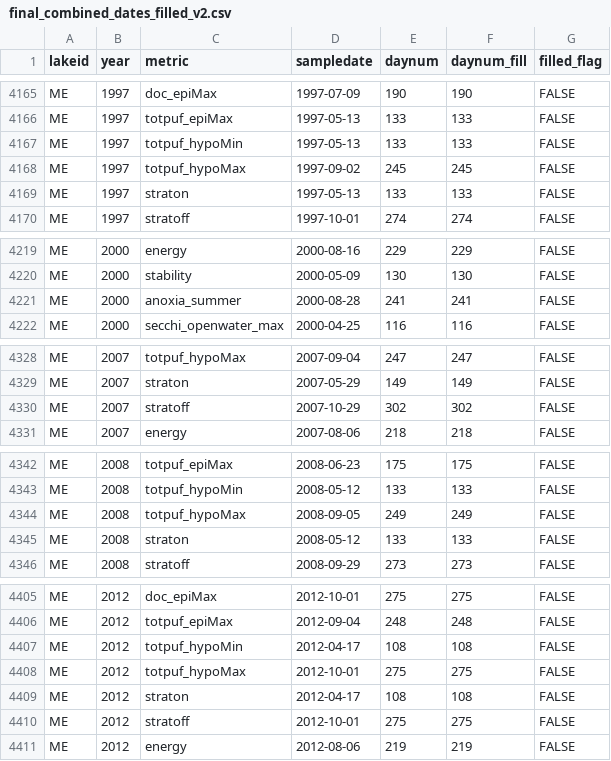
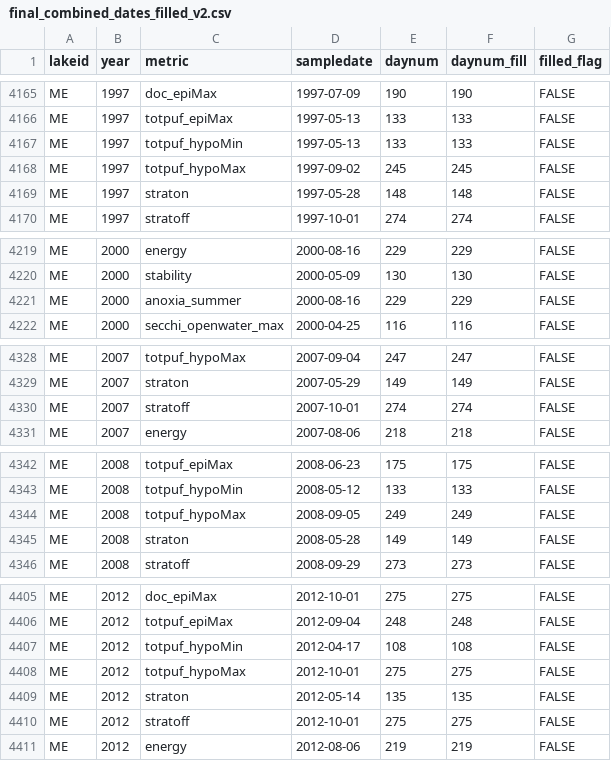
Before and after one commit to pchanson/ntl_phenology, a CSV file: Data/analysis_ready/final_combined_dates_filled_v2.csv, drawn as a sheet; only a part is shown, gaps mark what is left out; the diff covers the shown part only.

```diff
--- a/Data/analysis_ready/final_combined_dates_filled_v2.csv
+++ b/Data/analysis_ready/final_combined_dates_filled_v2.csv
@@ -4168,3 +4168,3 @@ ME,1997,totpuf_hypoMin,1997-05-13,133,133,FALSE
 ME,1997,totpuf_hypoMax,1997-09-02,245,245,FALSE
-ME,1997,straton,1997-05-13,133,133,FALSE
+ME,1997,straton,1997-05-28,148,148,FALSE
 ME,1997,stratoff,1997-10-01,274,274,FALSE
@@ -4220,3 +4220,3 @@ ME,2000,energy,2000-08-16,229,229,FALSE
 ME,2000,stability,2000-05-09,130,130,FALSE
-ME,2000,anoxia_summer,2000-08-28,241,241,FALSE
+ME,2000,anoxia_summer,2000-08-16,229,229,FALSE
 ME,2000,secchi_openwater_max,2000-04-25,116,116,FALSE
@@ -4329,3 +4329,3 @@ ME,2007,totpuf_hypoMax,2007-09-04,247,247,FALSE
 ME,2007,straton,2007-05-29,149,149,FALSE
-ME,2007,stratoff,2007-10-29,302,302,FALSE
+ME,2007,stratoff,2007-10-01,274,274,FALSE
 ME,2007,energy,2007-08-06,218,218,FALSE
@@ -4344,3 +4344,3 @@ ME,2008,totpuf_hypoMin,2008-05-12,133,133,FALSE
 ME,2008,totpuf_hypoMax,2008-09-05,249,249,FALSE
-ME,2008,straton,2008-05-12,133,133,FALSE
+ME,2008,straton,2008-05-28,149,149,FALSE
 ME,2008,stratoff,2008-09-29,273,273,FALSE
@@ -4408,3 +4408,3 @@ ME,2012,totpuf_hypoMin,2012-04-17,108,108,FALSE
 ME,2012,totpuf_hypoMax,2012-10-01,275,275,FALSE
-ME,2012,straton,2012-04-17,108,108,FALSE
+ME,2012,straton,2012-05-14,135,135,FALSE
 ME,2012,stratoff,2012-10-01,275,275,FALSE
```
Also changed, not shown: 45 edited cells elsewhere in this file, Data/derived/thermocline.csv, 3 other files.
